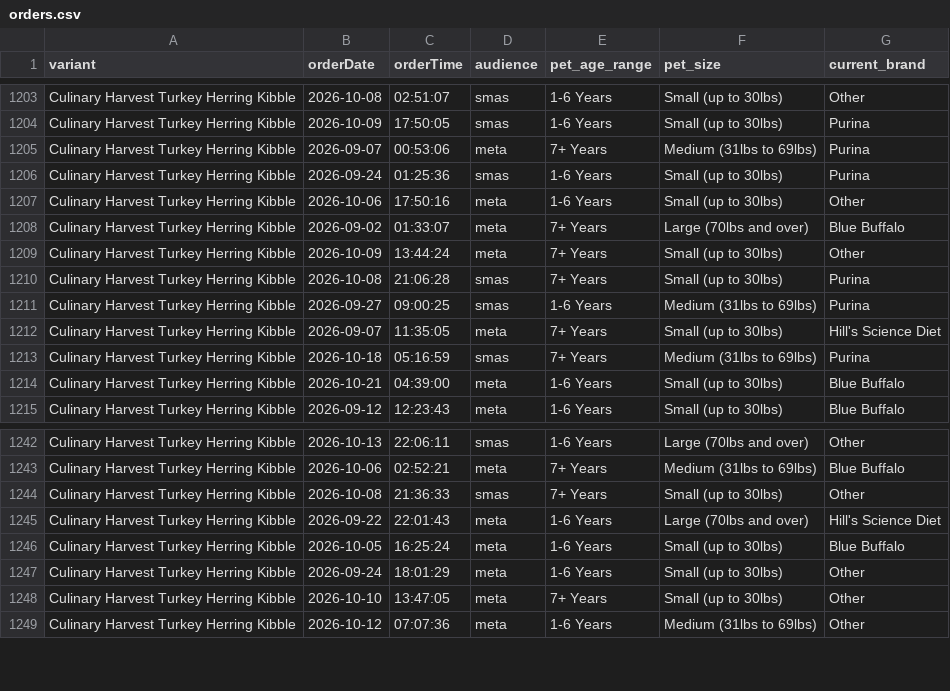
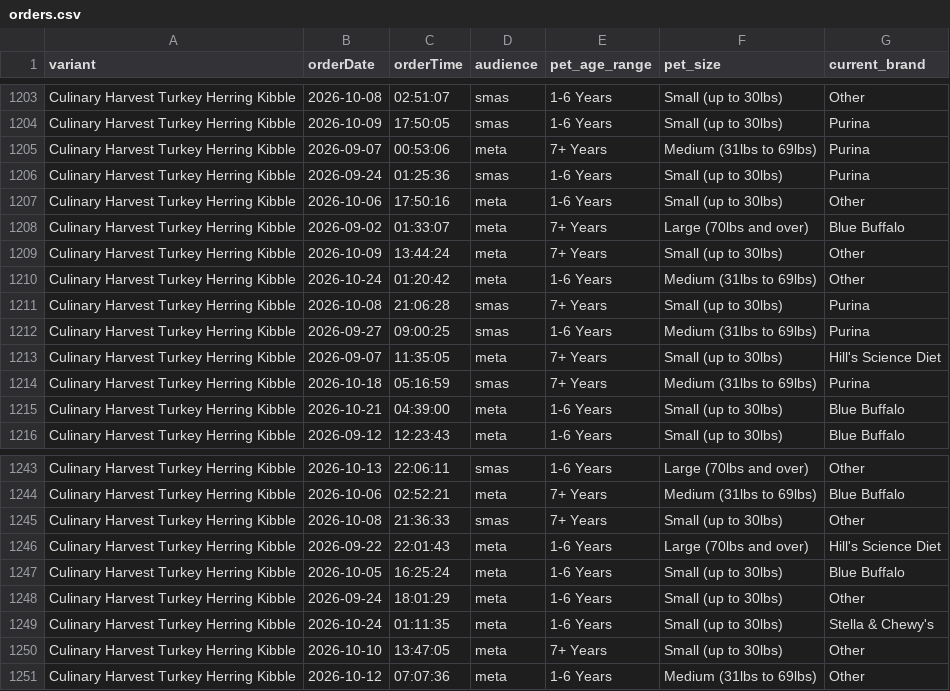
Before and after one commit to simonsmas/CH-report-data, a CSV file: orders.csv, drawn as a sheet; only a part is shown, gaps mark what is left out; the diff names each change by its address in the sheet, - before the commit and + after, or states it on an @@ line.

Commit message:
Update Culinary Harvest orders: 5308 orders + 321 sim — 2026-10-24T01:31:26.209Z

```diff
--- a/orders.csv
+++ b/orders.csv
+row 1210: Culinary Harvest Turkey Herring Kibble | 2026-10-24 | 01:20:42 | meta | 1-6 Years | Medium (31lbs to 69lbs) | Other
+row 1249: Culinary Harvest Turkey Herring Kibble | 2026-10-24 | 01:11:35 | meta | 1-6 Years | Small (up to 30lbs) | Stella & Chewy's
```
